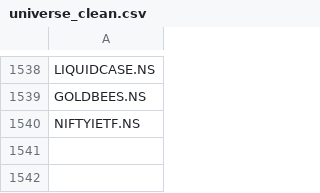
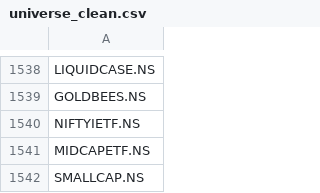
Before and after one commit to vaijayanth/backtester, a CSV file: data/universe_clean.csv, drawn as a sheet; only a part is shown, gaps mark what is left out.

```diff
--- a/data/universe_clean.csv
+++ b/data/universe_clean.csv
@@ -1540 +1540,3 @@ GOLDBEES.NS
 NIFTYIETF.NS
+MIDCAPETF.NS
+SMALLCAP.NS
```
Also changed, not shown: 1 other file.
